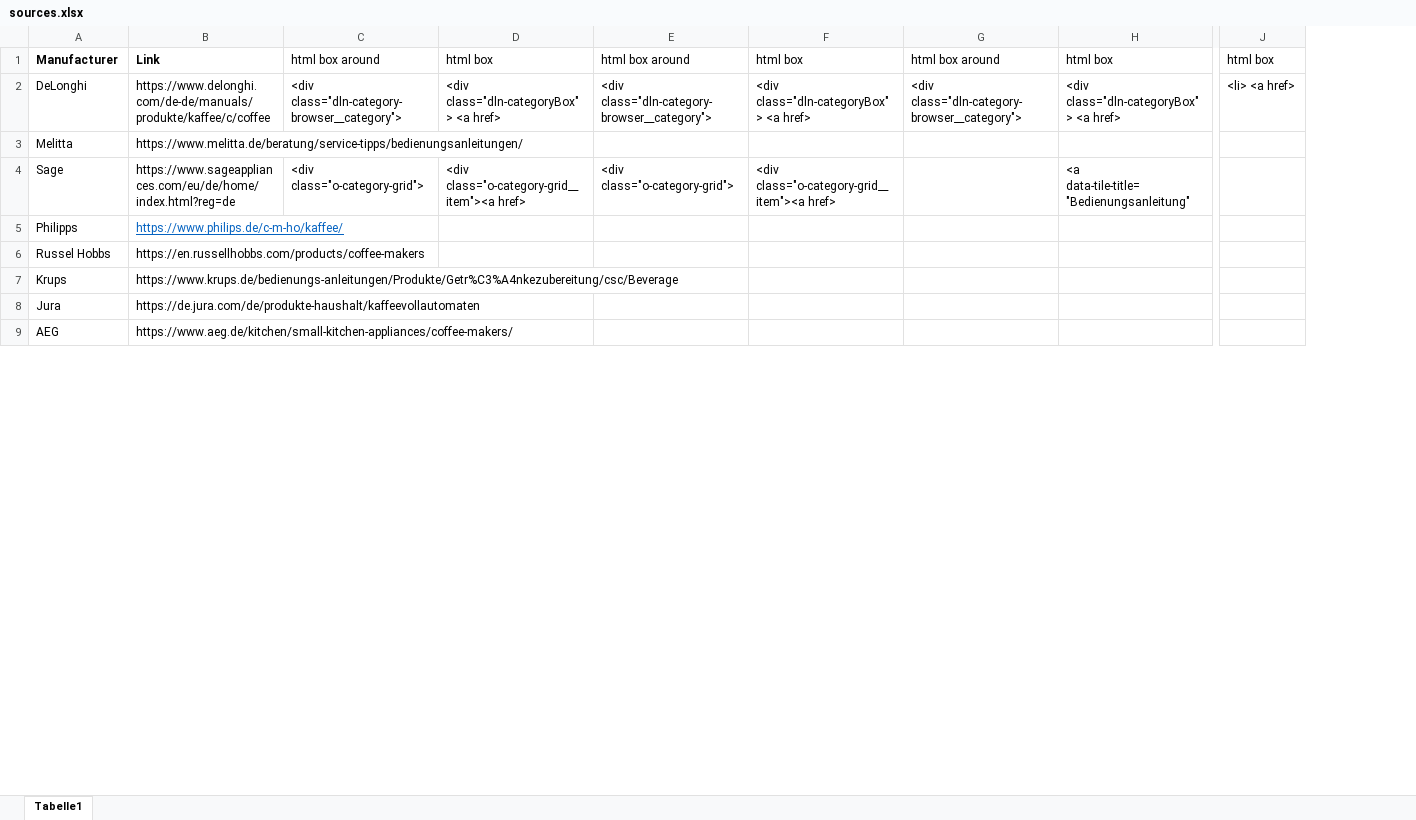
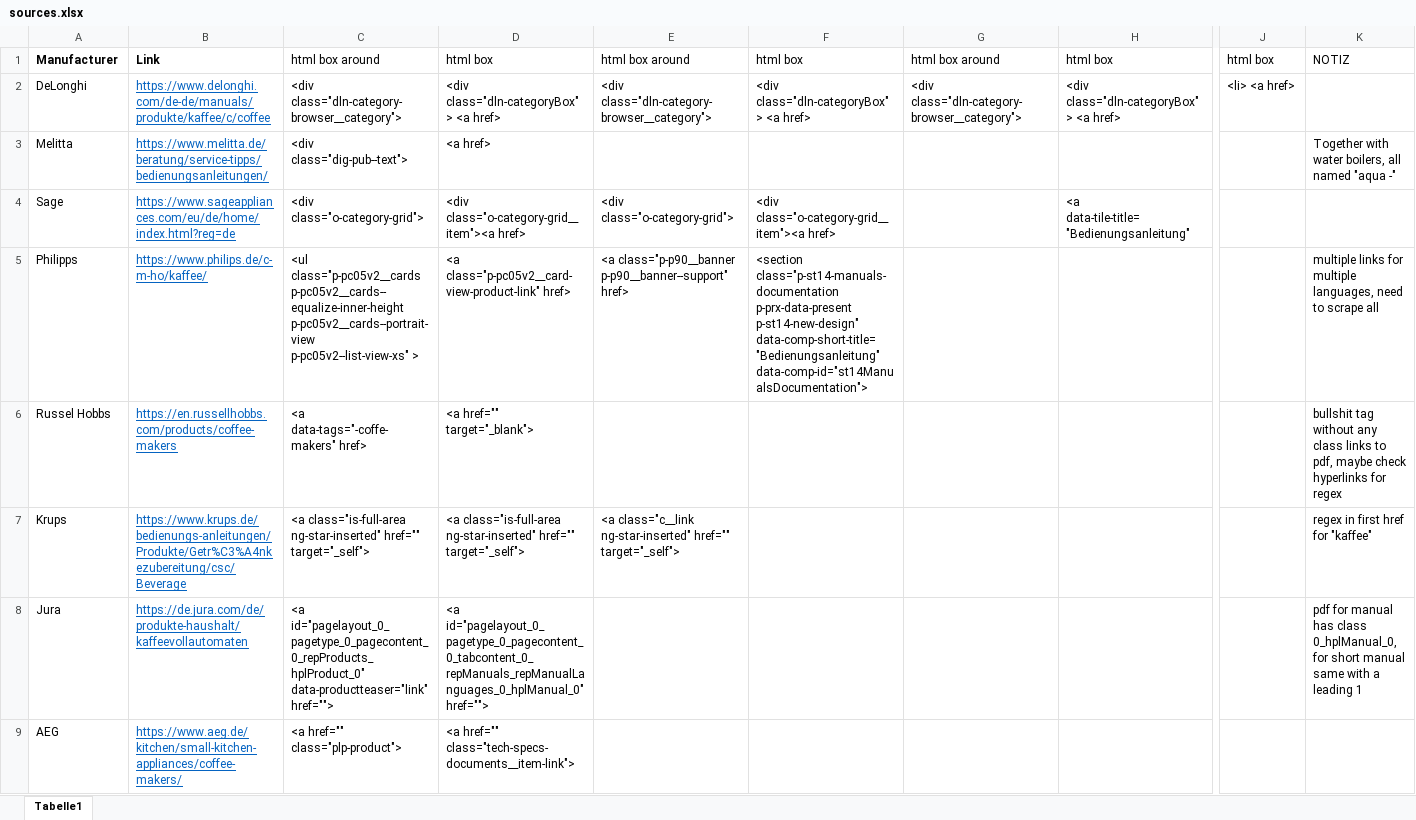
Before and after one commit to LennardRose/Coffee_Corpus_QnA, an Excel workbook: sources/sources.xlsx, sheet Tabelle1, drawn as a sheet; only a part is shown, gaps mark what is left out; values as stored, in another font and other column widths than the file's, no borders; the diff covers the shown part only; the diff names each change by its address in the sheet, - before the commit and + after, or states it on an @@ line.

Commit message:
completed html tags for sources

```diff
--- a/sources/sources.xlsx (sheet Tabelle1)
+++ b/sources/sources.xlsx (sheet Tabelle1)
+column K, rows 1-8: NOTIZ |  | Together with water boilers, all named "aqua -" |  | multiple links for multiple languages, need to scrape all | bullshit tag without any class links to pdf, maybe check hyperlinks for regex | regex in first href for "kaffee" | pdf for manual has class 0_hplManual_0, for short manual same with a leading 1
@@ B2:B4 underline: off → on, text colour: black → #0563C1 @@
-C3: (empty)
+C3: <div class="dig-pub--text">
-D3: (empty)
+D3: <a href>
-C5: (empty)
+C5: <ul class="p-pc05v2__cards p-pc05v2__cards--equalize-inner-height p-pc05v2__cards--portrait-view p-pc05v2--list-view-xs" >
-D5: (empty)
+D5: <a class="p-pc05v2__card-view-product-link" href>
-E5: (empty)
+E5: <a class="p-p90__banner p-p90__banner--support" href>
-F5: (empty)
+F5: <section class="p-st14-manuals-documentation p-prx-data-present p-st14-new-design" data-comp-short-title="Bedienungsanleitung" data-comp-id="st14ManualsDocumentation">
@@ B6:B9 underline: off → on, text colour: black → #0563C1 @@
-C6: (empty)
+C6: <a data-tags="-coffe-makers" href>
-D6: (empty)
+D6: <a href="" target="_blank">
-C7: (empty)
+C7: <a class="is-full-area ng-star-inserted" href="" target="_self">
-D7: (empty)
+D7: <a class="is-full-area ng-star-inserted" href="" target="_self">
-E7: (empty)
+E7: <a class="c__link ng-star-inserted" href="" target="_self">
-C8: (empty)
+C8: <a id="pagelayout_0_pagetype_0_pagecontent_0_repProducts_hplProduct_0" data-productteaser="link" href="">
-D8: (empty)
+D8: <a id="pagelayout_0_pagetype_0_pagecontent_0_tabcontent_0_repManuals_repManualLanguages_0_hplManual_0" href="">
-C9: (empty)
+C9: <a href="" class="plp-product">
-D9: (empty)
+D9: <a href="" class="tech-specs-documents__item-link">
```
Also changed, not shown: 6 added rows, 3 edited cells and cell formats elsewhere in this sheet, 1 other file.
